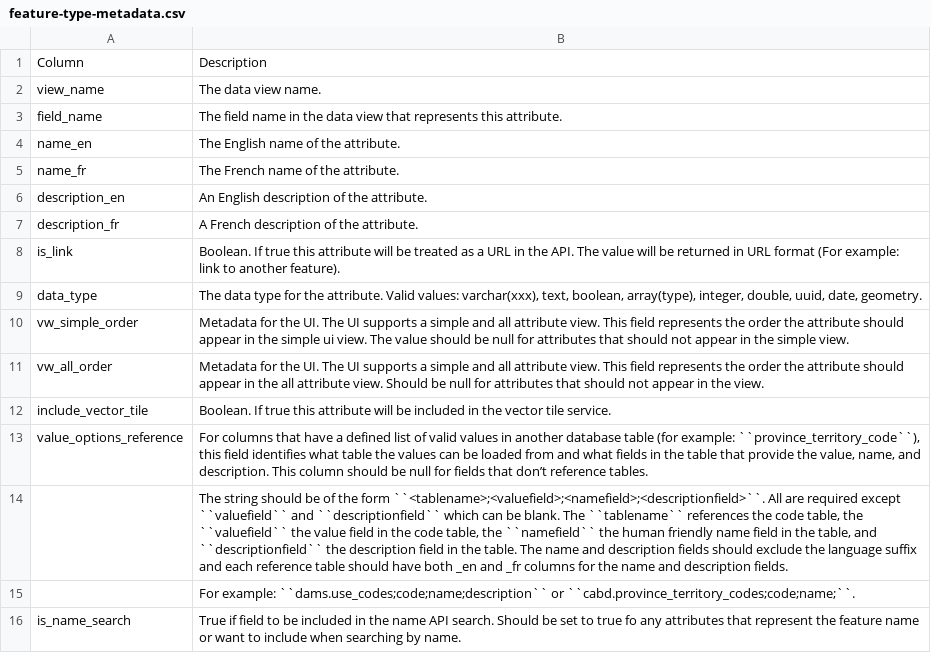
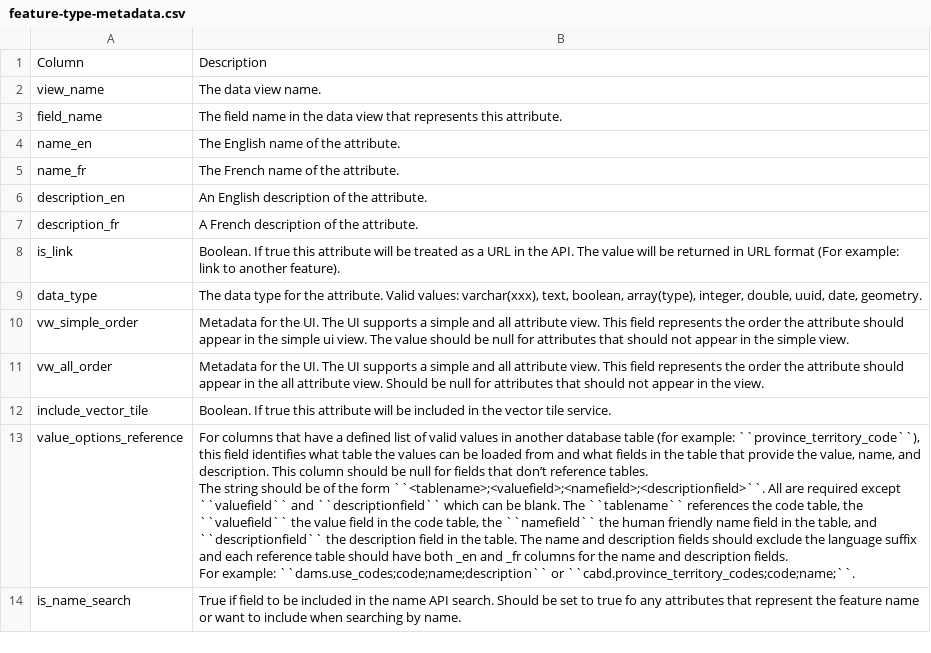
Before and after one commit to Canadian-Wildlife-Federation/Documentation, a CSV file: docs/source/docs_tech/tbl/feature-type-metadata.csv, drawn as a sheet.

```diff
--- a/docs/source/docs_tech/tbl/feature-type-metadata.csv
+++ b/docs/source/docs_tech/tbl/feature-type-metadata.csv
@@ -12,5 +12,7 @@ vw_all_order,Metadata for the UI. The UI supports a simple and all attribute vie
 include_vector_tile,Boolean.  If true this attribute will be included in the vector tile service.
-value_options_reference,"For columns that have a defined list of valid values in another database table (for example: ``province_territory_code``), this field identifies what table the values can be loaded from and what fields in the table that provide the value, name, and description. This column should be null for fields that don’t reference tables."
-,"The string should be of the form ``<tablename>;<valuefield>;<namefield>;<descriptionfield>``. All are required except ``valuefield`` and ``descriptionfield`` which can be blank.  The ``tablename`` references the code table, the ``valuefield`` the value field in the code table, the ``namefield`` the human friendly name field in the table, and ``descriptionfield`` the description field in the table. The name and description fields should exclude the language suffix and each reference table should have both _en and _fr columns for the name and description fields."
-,For example: ``dams.use_codes;code;name;description`` or ``cabd.province_territory_codes;code;name;``.
+value_options_reference,"For columns that have a defined list of valid values in another database table (for example: ``province_territory_code``), this field identifies what table the values can be loaded from and what fields in the table that provide the value, name, and description. This column should be null for fields that don’t reference tables.
+
+The string should be of the form ``<tablename>;<valuefield>;<namefield>;<descriptionfield>``. All are required except ``valuefield`` and ``descriptionfield`` which can be blank.  The ``tablename`` references the code table, the ``valuefield`` the value field in the code table, the ``namefield`` the human friendly name field in the table, and ``descriptionfield`` the description field in the table. The name and description fields should exclude the language suffix and each reference table should have both _en and _fr columns for the name and description fields.
+
+For example: ``dams.use_codes;code;name;description`` or ``cabd.province_territory_codes;code;name;``."
 is_name_search,True if field to be included in the name API search. Should be set to true fo any attributes that represent the feature name or want to include when searching by name.
```
Also changed, not shown: docs/source/docs_tech/tbl/data-source.csv, docs/source/docs_tech/tbl/flow_attributes.csv, 5 other files.
